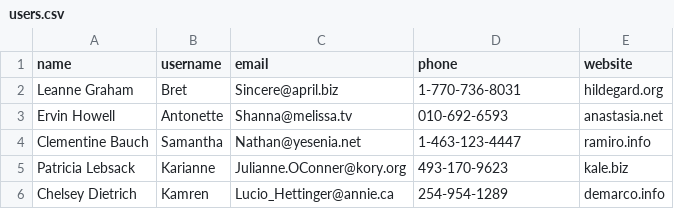
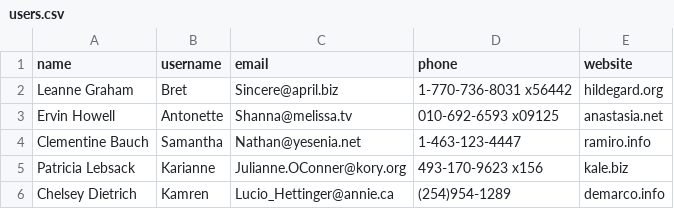
Before and after one commit to HSC-git-space/python-data-driven-tests, a CSV file: data/users.csv, drawn as a sheet.

Commit message:
fix: correct phone numbers in users.csv to match JSONPlaceholder API response

```diff
--- a/data/users.csv
+++ b/data/users.csv
@@ -1,6 +1,6 @@
 name,username,email,phone,website
-Leanne Graham,Bret,Sincere@april.biz,1-770-736-8031,hildegard.org
-Ervin Howell,Antonette,Shanna@melissa.tv,010-692-6593,anastasia.net
+Leanne Graham,Bret,Sincere@april.biz,1-770-736-8031 x56442,hildegard.org
+Ervin Howell,Antonette,Shanna@melissa.tv,010-692-6593 x09125,anastasia.net
 Clementine Bauch,Samantha,Nathan@yesenia.net,1-463-123-4447,ramiro.info
-Patricia Lebsack,Karianne,Julianne.OConner@kory.org,493-170-9623,kale.biz
-Chelsey Dietrich,Kamren,Lucio_Hettinger@annie.ca,254-954-1289,demarco.info
+Patricia Lebsack,Karianne,Julianne.OConner@kory.org,493-170-9623 x156,kale.biz
+Chelsey Dietrich,Kamren,Lucio_Hettinger@annie.ca,(254)954-1289,demarco.info
```
Also changed, not shown: 8 other files.
